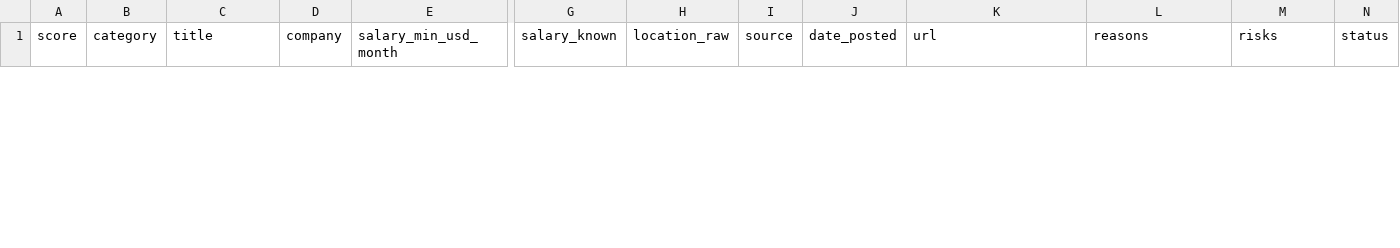
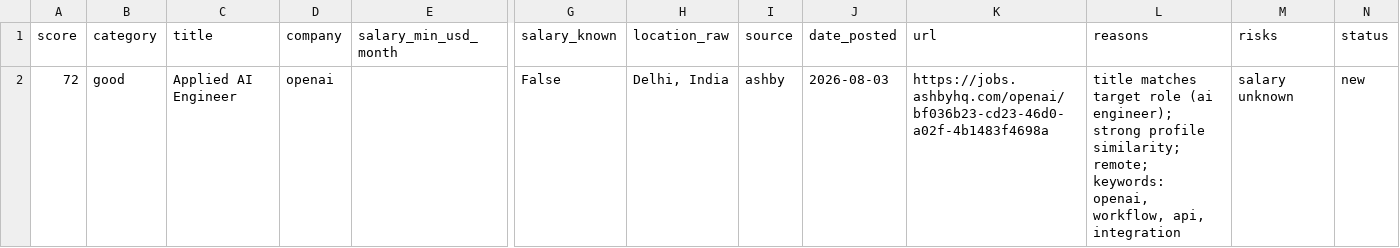
Before and after one commit to stardogsky/JOB_RADAR, a CSV file: data/digest_latest.csv, drawn as a sheet; only a part is shown, gaps mark what is left out; rows hold the shown columns only; the diff covers the shown part only; the diff names each change by its address in the sheet, - before the commit and + after, or states it on an @@ line.

```diff
--- a/data/digest_latest.csv
+++ b/data/digest_latest.csv
+row 2: 72 | good | Applied AI Engineer | openai |  | False | Delhi, India | ashby | 2026-08-03 | https://jobs.ashbyhq.com/openai/bf036b23-cd23-46d0-a02f-4b1483f4698a | title matches target role (ai engineer); strong profile similarity; remote; keywords: openai, workflow, api, integration | salary unknown | new
```
Also changed, not shown: 1 removed row elsewhere in this file, 1 other file.
